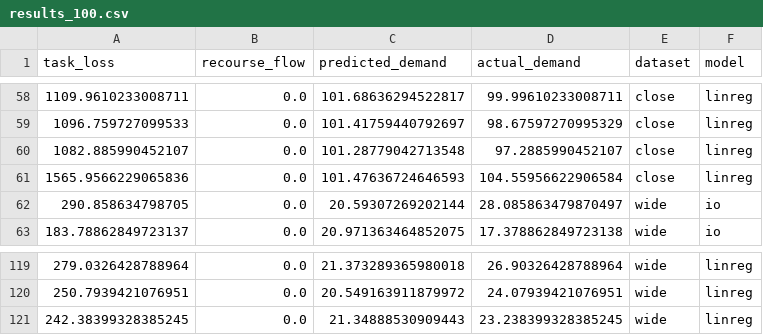
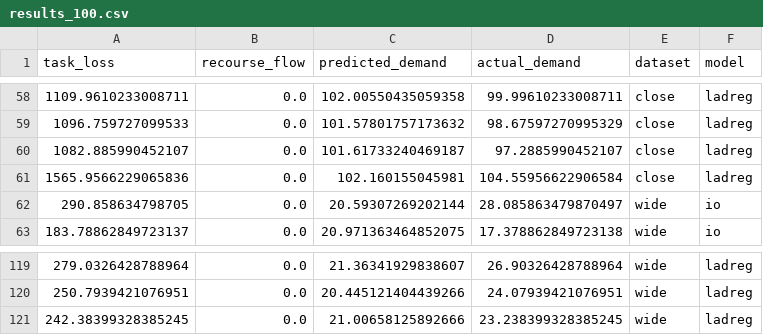
Before and after one commit to bataillard/decision-focused-learning, a CSV file: inverse-example/results/results_100.csv, drawn as a sheet; only a part is shown, gaps mark what is left out; the diff covers the shown part only.

```diff
--- a/inverse-example/results/results_100.csv
+++ b/inverse-example/results/results_100.csv
@@ -58,5 +58,5 @@ task_loss,recourse_flow,predicted_demand,actual_demand,dataset,model
-1109.9610233008711,0.0,101.68636294522817,99.99610233008711,close,linreg
-1096.759727099533,0.0,101.41759440792697,98.67597270995329,close,linreg
-1082.885990452107,0.0,101.28779042713548,97.2885990452107,close,linreg
-1565.9566229065836,0.0,101.47636724646593,104.55956622906584,close,linreg
+1109.9610233008711,0.0,102.00550435059358,99.99610233008711,close,ladreg
+1096.759727099533,0.0,101.57801757173632,98.67597270995329,close,ladreg
+1082.885990452107,0.0,101.61733240469187,97.2885990452107,close,ladreg
+1565.9566229065836,0.0,102.160155045981,104.55956622906584,close,ladreg
 290.858634798705,0.0,20.59307269202144,28.085863479870497,wide,io
@@ -119,3 +119,3 @@ task_loss,recourse_flow,predicted_demand,actual_demand,dataset,model
-279.0326428788964,0.0,21.373289365980018,26.90326428788964,wide,linreg
-250.7939421076951,0.0,20.549163911879972,24.07939421076951,wide,linreg
-242.38399328385245,0.0,21.34888530909443,23.238399328385245,wide,linreg
+279.0326428788964,0.0,21.36341929838607,26.90326428788964,wide,ladreg
+250.7939421076951,0.0,20.445121404439266,24.07939421076951,wide,ladreg
+242.38399328385245,0.0,21.00658125892666,23.238399328385245,wide,ladreg
```
Also changed, not shown: 1 added row, 1 removed row and 107 edited cells elsewhere in this file, inverse-example/results/results_1000.csv, inverse-example/results/results_10000.csv, 8 other files.
